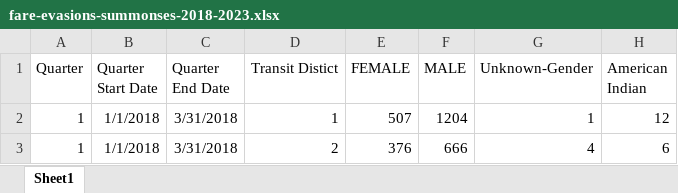
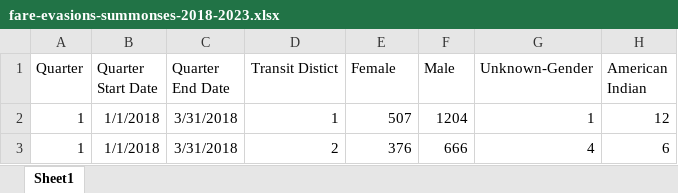
Before and after one commit to DaxuanBaba/mta-crime, an Excel workbook: data/fare-evasions-summonses-2018-2023.xlsx, sheet Sheet1, drawn as a sheet; only a part is shown; values as stored, in another font and other column widths than the file's, no borders; the diff names each change by its address in the sheet, - before the commit and + after, or states it on an @@ line.

Commit message:
[update] format summonses header

```diff
--- a/data/fare-evasions-summonses-2018-2023.xlsx (sheet Sheet1)
+++ b/data/fare-evasions-summonses-2018-2023.xlsx (sheet Sheet1)
-E1: FEMALE
+E1: Female
-F1: MALE
+F1: Male
```
